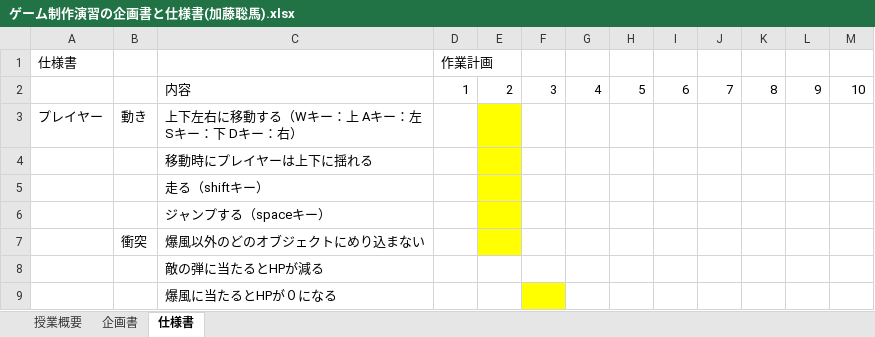
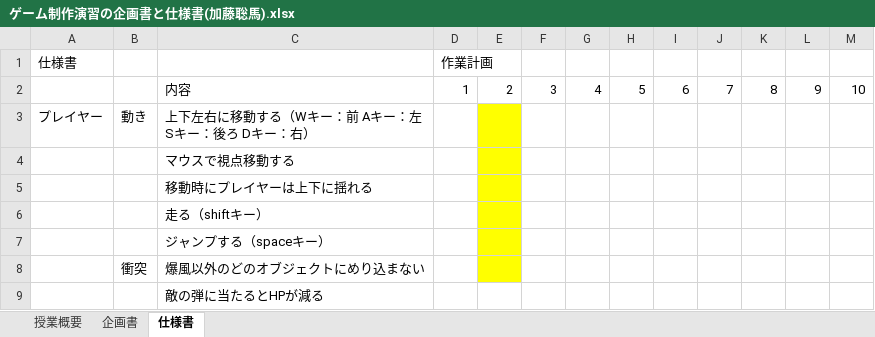
Before and after one commit to 2021Game2/02Kato, an Excel workbook: ゲーム制作演習の企画書と仕様書(加藤聡馬).xlsx, sheet 仕様書, drawn as a sheet; only a part is shown; the shorter side is filled out with more unchanged rows; values as stored, in another font and other column widths than the file's, no borders; the diff names each change by its address in the sheet, - before the commit and + after, or states it on an @@ line.

```diff
--- a/ゲーム制作演習の企画書と仕様書(加藤聡馬).xlsx (sheet 仕様書)
+++ b/ゲーム制作演習の企画書と仕様書(加藤聡馬).xlsx (sheet 仕様書)
-C3: 上下左右に移動する（Wキー：上 Aキー：左 Sキー：下 Dキー：右）
+C3: 上下左右に移動する（Wキー：前 Aキー：左 Sキー：後ろ Dキー：右）
+row 4:  |  | マウスで視点移動する
```
Also changed, not shown: 7 other files.
